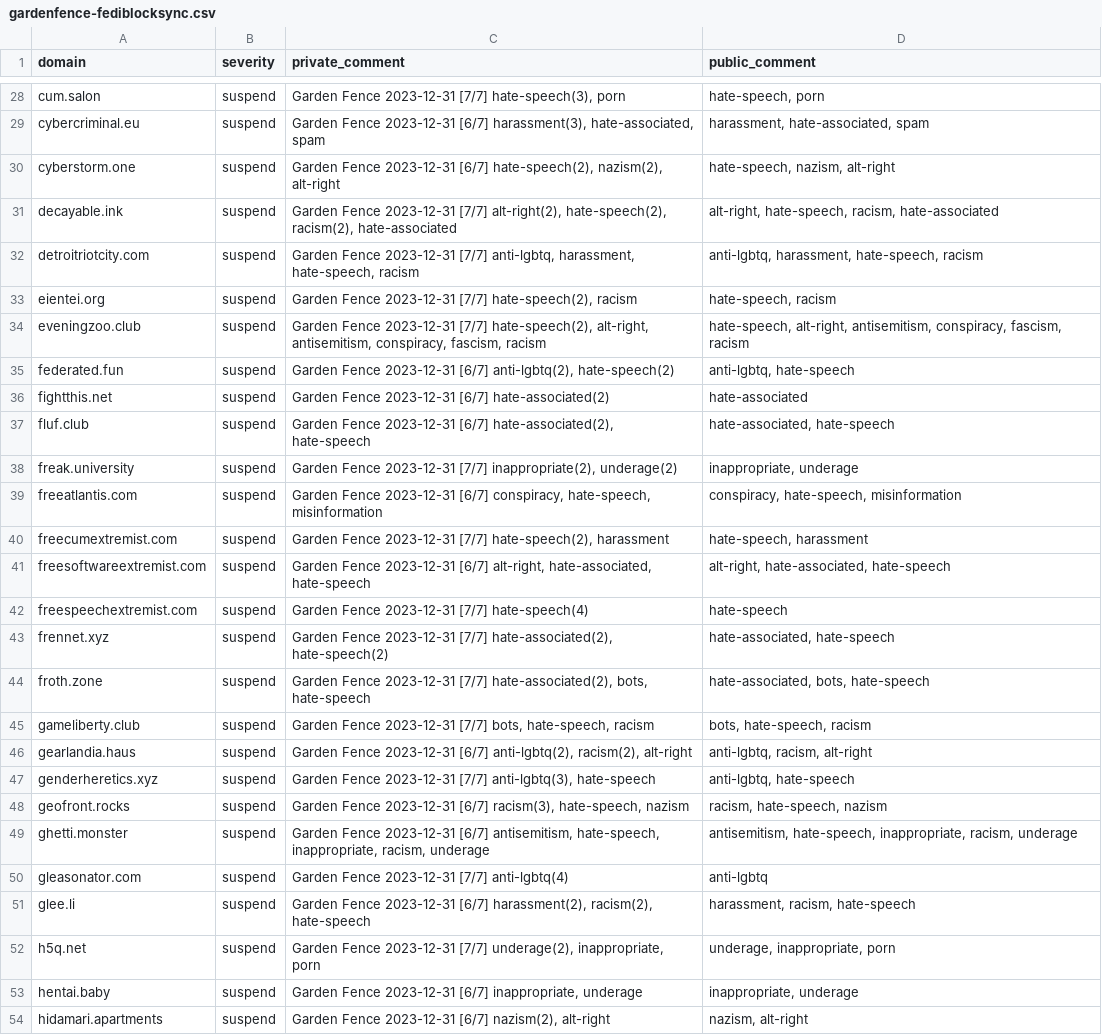
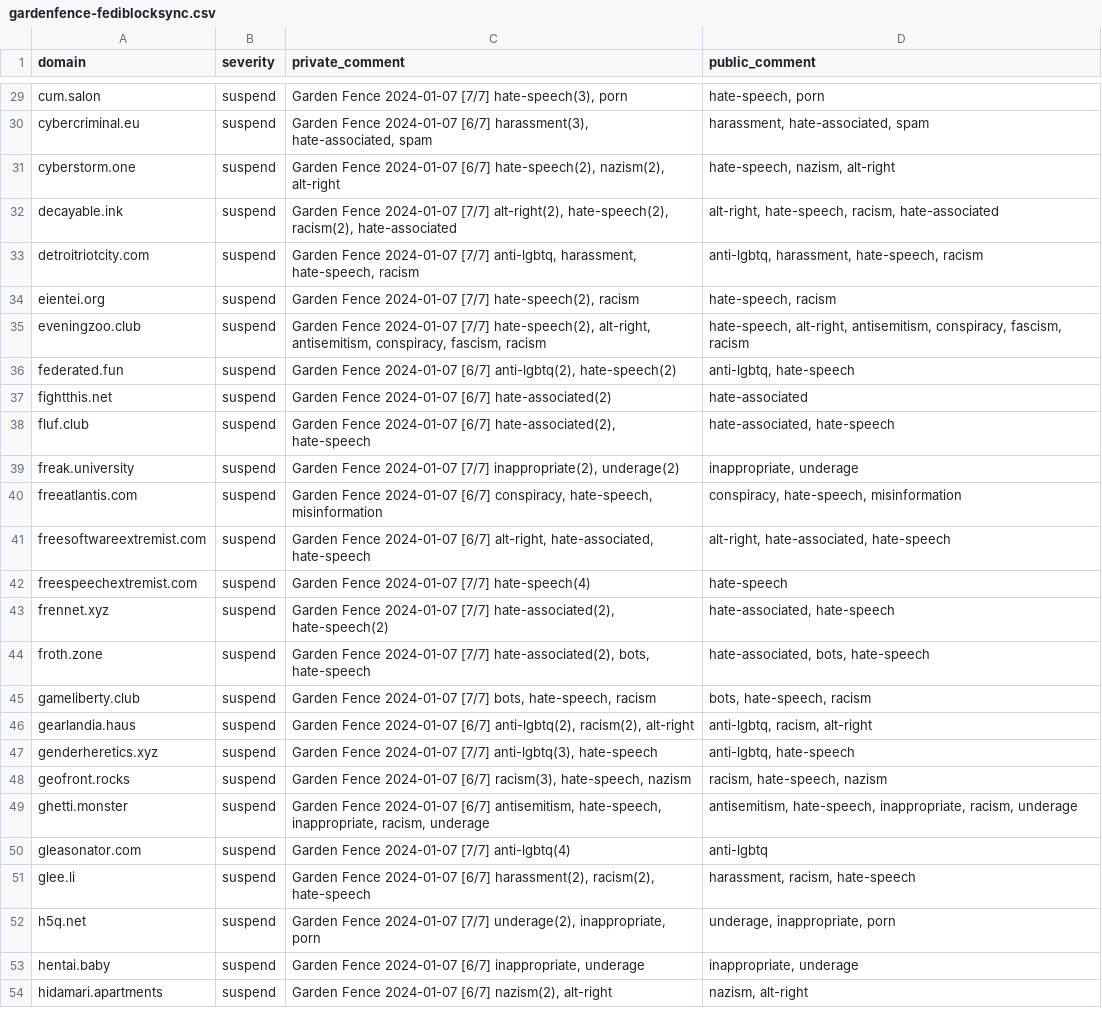
Before and after one commit to gardenfence/blocklist, a CSV file: gardenfence-fediblocksync.csv, drawn as a sheet; only a part is shown, gaps mark what is left out; removed rows and columns are numbered as before the commit, all else as after; the diff covers the shown part only; the diff names each change by its address in the sheet, - before the commit and + after, or states it on an @@ line.

```diff
--- a/gardenfence-fediblocksync.csv
+++ b/gardenfence-fediblocksync.csv
-C29 (private_comment): Garden Fence 2023-12-31 [7/7] hate-speech(3),…
+C29 (private_comment): Garden Fence 2024-01-07 [7/7] hate-speech(3),…
-C30 (private_comment): Garden Fence 2023-12-31 [6/7] harassment(3),…
+C30 (private_comment): Garden Fence 2024-01-07 [6/7] harassment(3),…
-C31 (private_comment): Garden Fence 2023-12-31 [6/7] hate-speech(2),…
+C31 (private_comment): Garden Fence 2024-01-07 [6/7] hate-speech(2),…
-C32 (private_comment): Garden Fence 2023-12-31 [7/7] alt-right(2),…
+C32 (private_comment): Garden Fence 2024-01-07 [7/7] alt-right(2),…
-C33 (private_comment): Garden Fence 2023-12-31 [7/7] anti-lgbtq,…
+C33 (private_comment): Garden Fence 2024-01-07 [7/7] anti-lgbtq,…
-C34 (private_comment): Garden Fence 2023-12-31 [7/7] hate-speech(2),…
+C34 (private_comment): Garden Fence 2024-01-07 [7/7] hate-speech(2),…
-C35 (private_comment): Garden Fence 2023-12-31 [7/7] hate-speech(2),…
+C35 (private_comment): Garden Fence 2024-01-07 [7/7] hate-speech(2),…
-C36 (private_comment): Garden Fence 2023-12-31 [6/7] anti-lgbtq(2),…
+C36 (private_comment): Garden Fence 2024-01-07 [6/7] anti-lgbtq(2),…
-C37 (private_comment): Garden Fence 2023-12-31 [6/7] hate-associated(2)
+C37 (private_comment): Garden Fence 2024-01-07 [6/7] hate-associated(2)
-C38 (private_comment): Garden Fence 2023-12-31 [6/7] hate-associated(2),…
+C38 (private_comment): Garden Fence 2024-01-07 [6/7] hate-associated(2),…
-C39 (private_comment): Garden Fence 2023-12-31 [7/7] inappropriate(2),…
+C39 (private_comment): Garden Fence 2024-01-07 [7/7] inappropriate(2),…
-C40 (private_comment): Garden Fence 2023-12-31 [6/7] conspiracy,…
+C40 (private_comment): Garden Fence 2024-01-07 [6/7] conspiracy,…
-row 40: freecumextremist.com | suspend | Garden Fence 2023-12-31 [7/7] hate-speech(2), harassment | hate-speech, harassment
-C41 (private_comment): Garden Fence 2023-12-31 [6/7] alt-right,…
+C41 (private_comment): Garden Fence 2024-01-07 [6/7] alt-right,…
-C42 (private_comment): Garden Fence 2023-12-31 [7/7] hate-speech(4)
+C42 (private_comment): Garden Fence 2024-01-07 [7/7] hate-speech(4)
-C43 (private_comment): Garden Fence 2023-12-31 [7/7] hate-associated(2),…
+C43 (private_comment): Garden Fence 2024-01-07 [7/7] hate-associated(2),…
-C44 (private_comment): Garden Fence 2023-12-31 [7/7] hate-associated(2),…
+C44 (private_comment): Garden Fence 2024-01-07 [7/7] hate-associated(2),…
-C45 (private_comment): Garden Fence 2023-12-31 [7/7] bots,…
+C45 (private_comment): Garden Fence 2024-01-07 [7/7] bots,…
-C46 (private_comment): Garden Fence 2023-12-31 [6/7] anti-lgbtq(2),…
+C46 (private_comment): Garden Fence 2024-01-07 [6/7] anti-lgbtq(2),…
-C47 (private_comment): Garden Fence 2023-12-31 [7/7] anti-lgbtq(3),…
+C47 (private_comment): Garden Fence 2024-01-07 [7/7] anti-lgbtq(3),…
-C48 (private_comment): Garden Fence 2023-12-31 [6/7] racism(3),…
+C48 (private_comment): Garden Fence 2024-01-07 [6/7] racism(3),…
-C49 (private_comment): Garden Fence 2023-12-31 [6/7] antisemitism,…
+C49 (private_comment): Garden Fence 2024-01-07 [6/7] antisemitism,…
-C50 (private_comment): Garden Fence 2023-12-31 [7/7] anti-lgbtq(4)
+C50 (private_comment): Garden Fence 2024-01-07 [7/7] anti-lgbtq(4)
-C51 (private_comment): Garden Fence 2023-12-31 [6/7] harassment(2),…
+C51 (private_comment): Garden Fence 2024-01-07 [6/7] harassment(2),…
-C52 (private_comment): Garden Fence 2023-12-31 [7/7] underage(2),…
+C52 (private_comment): Garden Fence 2024-01-07 [7/7] underage(2),…
-C53 (private_comment): Garden Fence 2023-12-31 [6/7] inappropriate,…
+C53 (private_comment): Garden Fence 2024-01-07 [6/7] inappropriate,…
-C54 (private_comment): Garden Fence 2023-12-31 [6/7] nazism(2),…
+C54 (private_comment): Garden Fence 2024-01-07 [6/7] nazism(2),…
```
Also changed, not shown: 1 added row and 101 edited cells elsewhere in this file, gardenfence-mastodon.csv, 2 other files.
